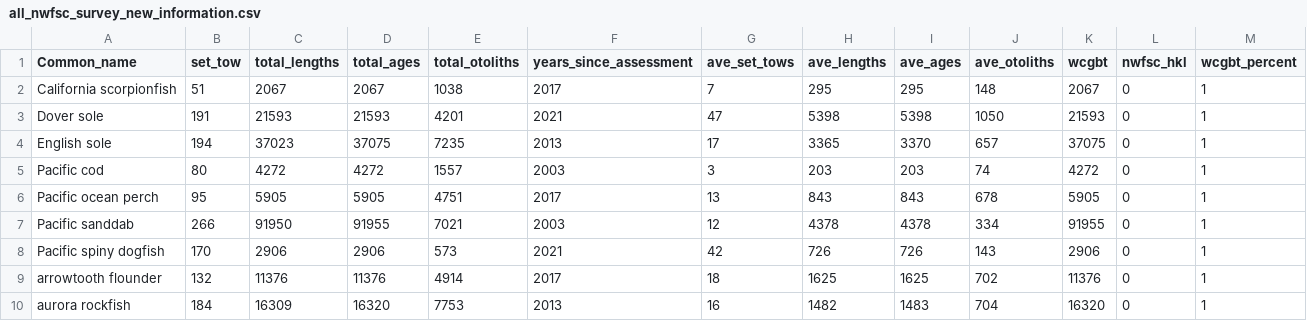
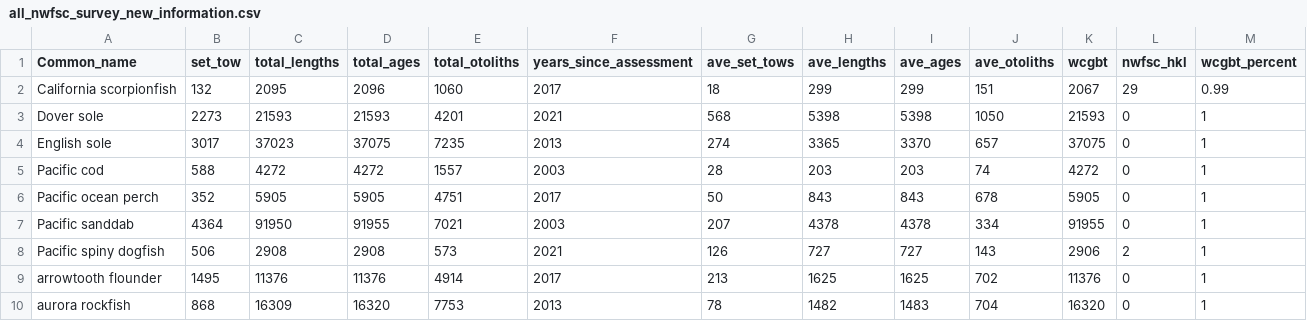
Before and after one commit to chantelwetzel-noaa/westcoastdata, a CSV file: data-processed/2026/all_nwfsc_survey_new_information.csv, drawn as a sheet; only a part is shown; the diff covers the shown part only.

```diff
--- a/data-processed/2026/all_nwfsc_survey_new_information.csv
+++ b/data-processed/2026/all_nwfsc_survey_new_information.csv
@@ -1,10 +1,10 @@
 Common_name,set_tow,total_lengths,total_ages,total_otoliths,years_since_assessment,ave_set_tows,ave_lengths,ave_ages,ave_otoliths,wcgbt,nwfsc_hkl,wcgbt_percent
-California scorpionfish,51,2067,2067,1038,2017,7,295,295,148,2067,0,1
-Dover sole,191,21593,21593,4201,2021,47,5398,5398,1050,21593,0,1
-English sole,194,37023,37075,7235,2013,17,3365,3370,657,37075,0,1
-Pacific cod,80,4272,4272,1557,2003,3,203,203,74,4272,0,1
-Pacific ocean perch,95,5905,5905,4751,2017,13,843,843,678,5905,0,1
-Pacific sanddab,266,91950,91955,7021,2003,12,4378,4378,334,91955,0,1
-Pacific spiny dogfish,170,2906,2906,573,2021,42,726,726,143,2906,0,1
-arrowtooth flounder,132,11376,11376,4914,2017,18,1625,1625,702,11376,0,1
-aurora rockfish,184,16309,16320,7753,2013,16,1482,1483,704,16320,0,1
+California scorpionfish,132,2095,2096,1060,2017,18,299,299,151,2067,29,0.99
+Dover sole,2273,21593,21593,4201,2021,568,5398,5398,1050,21593,0,1
+English sole,3017,37023,37075,7235,2013,274,3365,3370,657,37075,0,1
+Pacific cod,588,4272,4272,1557,2003,28,203,203,74,4272,0,1
+Pacific ocean perch,352,5905,5905,4751,2017,50,843,843,678,5905,0,1
+Pacific sanddab,4364,91950,91955,7021,2003,207,4378,4378,334,91955,0,1
+Pacific spiny dogfish,506,2908,2908,573,2021,126,727,727,143,2906,2,1
+arrowtooth flounder,1495,11376,11376,4914,2017,213,1625,1625,702,11376,0,1
+aurora rockfish,868,16309,16320,7753,2013,78,1482,1483,704,16320,0,1
```
Also changed, not shown: 2 added rows, 2 removed rows and 71 edited cells elsewhere in this file, data-processed/2026/coastwide_indices.csv, data-processed/2026/data_summaries_by_year.csv, 9 other files.
